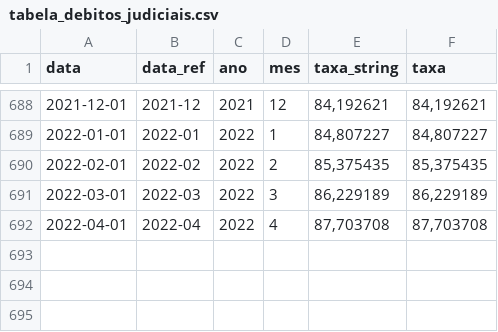
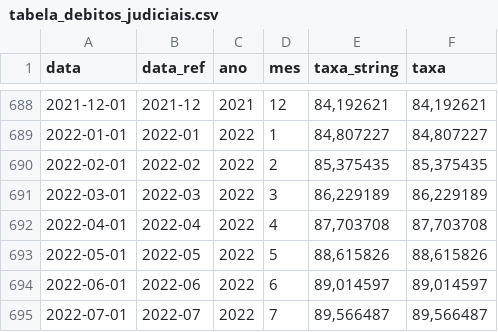
Before and after one commit to gaemapiracicaba/sp_tjsp_correcao_monetaria, a CSV file: data/tabela_debitos_judiciais.csv, drawn as a sheet; only a part is shown, gaps mark what is left out.

```diff
--- a/data/tabela_debitos_judiciais.csv
+++ b/data/tabela_debitos_judiciais.csv
@@ -692 +692,4 @@ data,data_ref,ano,mes,taxa_string,taxa
 2022-04-01,2022-04,2022,4,"87,703708","87,703708"
+2022-05-01,2022-05,2022,5,"88,615826","88,615826"
+2022-06-01,2022-06,2022,6,"89,014597","89,014597"
+2022-07-01,2022-07,2022,7,"89,566487","89,566487"
```
Also changed, not shown: 11 other files.
